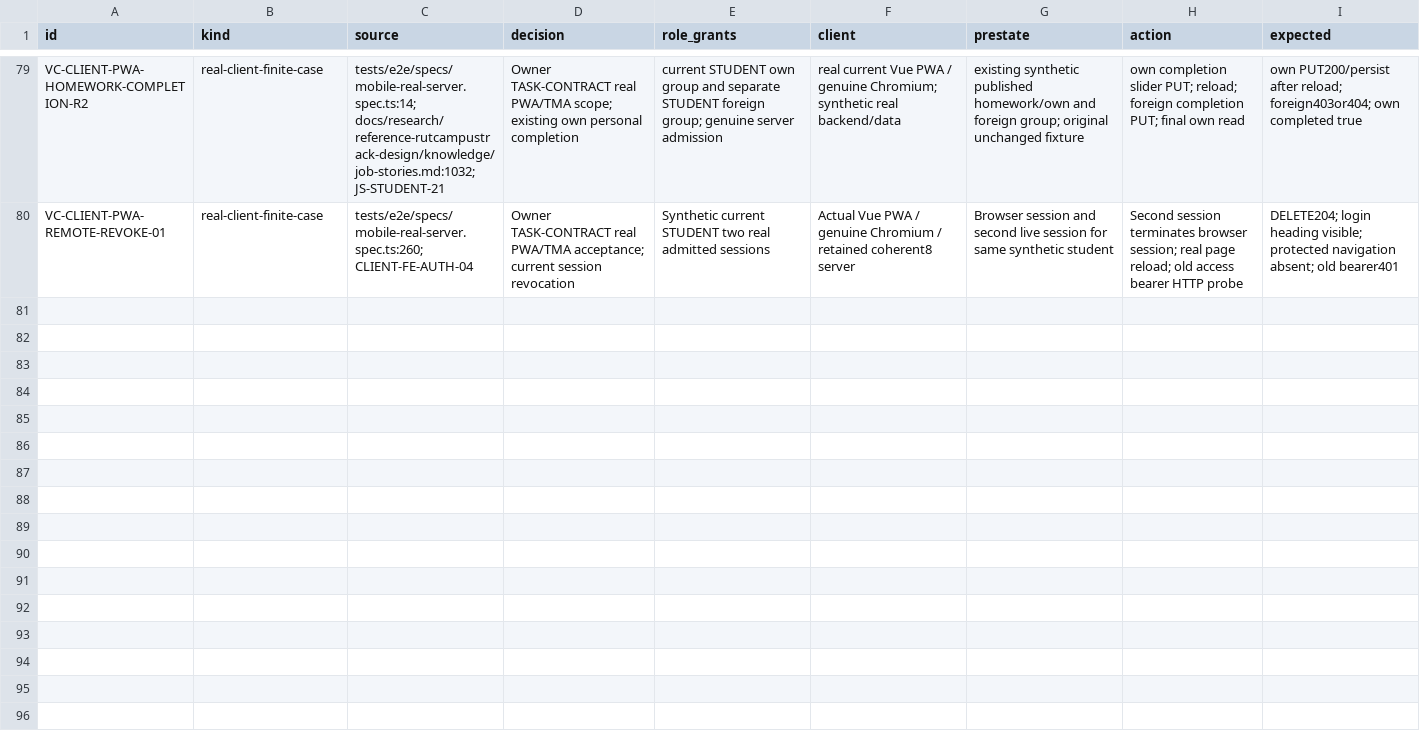
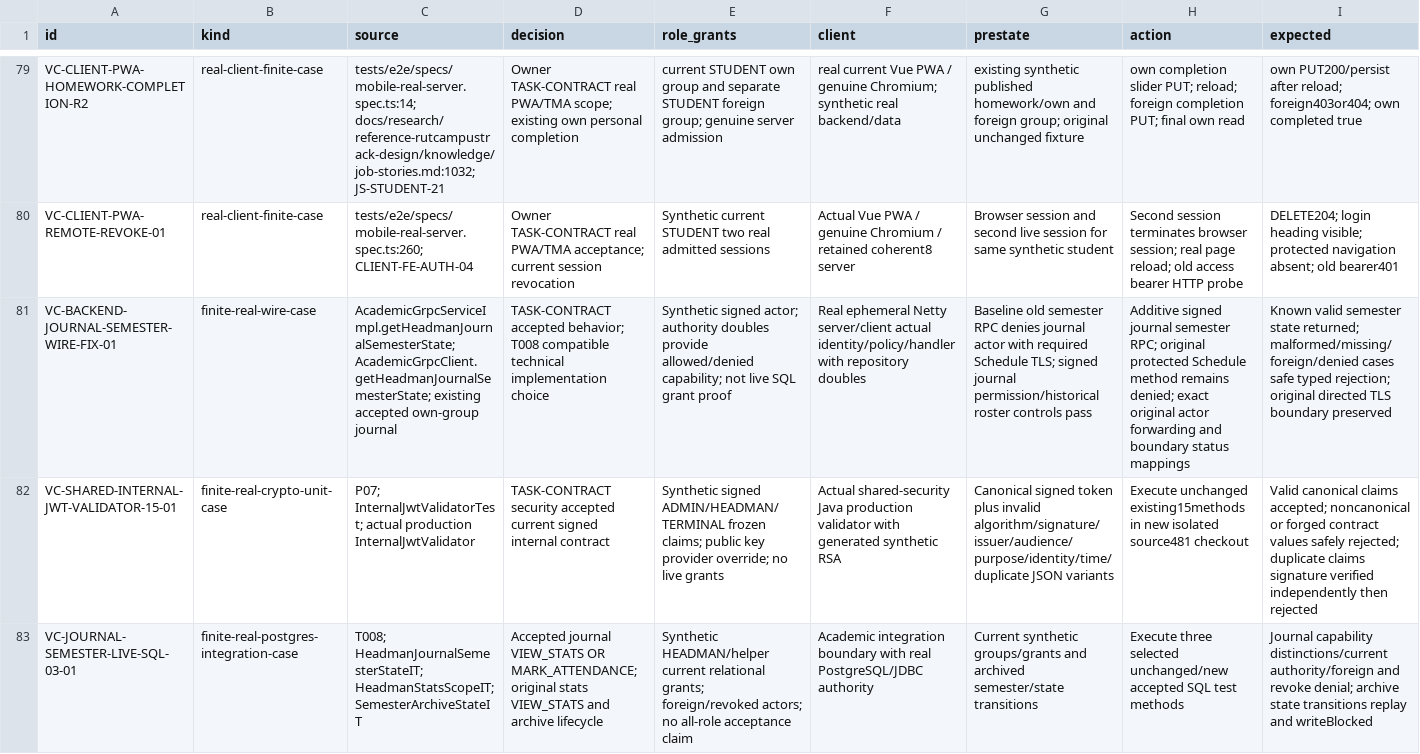
Before and after one commit to DITEKmax/rutcampustrack, a CSV file: docs/validation/cloud-20261011/verified-cases.csv, drawn as a sheet; only a part is shown, gaps mark what is left out; rows hold the shown columns only; the diff names each change by its address in the sheet, - before the commit and + after, or states it on an @@ line.

Commit message:
docs(validation): retain partial SQL and causal RPC regression evidence

```diff
--- a/docs/validation/cloud-20261011/verified-cases.csv
+++ b/docs/validation/cloud-20261011/verified-cases.csv
+row 81: VC-BACKEND-JOURNAL-SEMESTER-WIRE-FIX-01 | finite-real-wire-case | AcademicGrpcServiceImpl.getHeadmanJournalSemesterState; AcademicGrpcClient.getHeadmanJournalSemesterState; existing accepted own-group journal | TASK-CONTRACT accepted behavior; T008 compatible technical implementation choice | Synthetic signed actor; authority doubles provide allowed/denied capability; not live SQL grant proof | Real ephemeral Netty server/client actual identity/policy/handler with repository doubles | Baseline old semester RPC denies journal actor with required Schedule TLS; signed journal permission/historical roster controls pass | Additive signed journal semester RPC; original protected Schedule method remains denied; exact original actor forwarding and boundary status mappings | Known valid semester state returned; malformed/missing/foreign/denied cases safe typed rejection; original directed TLS boundary preserved
+row 82: VC-SHARED-INTERNAL-JWT-VALIDATOR-15-01 | finite-real-crypto-unit-case | P07; InternalJwtValidatorTest; actual production InternalJwtValidator | TASK-CONTRACT security accepted current signed internal contract | Synthetic signed ADMIN/HEADMAN/TERMINAL frozen claims; public key provider override; no live grants | Actual shared-security Java production validator with generated synthetic RSA | Canonical signed token plus invalid algorithm/signature/issuer/audience/purpose/identity/time/duplicate JSON variants | Execute unchanged existing15methods in new isolated source481 checkout | Valid canonical claims accepted; noncanonical or forged contract values safely rejected; duplicate claims signature verified independently then rejected
+row 83: VC-JOURNAL-SEMESTER-LIVE-SQL-03-01 | finite-real-postgres-integration-case | T008; HeadmanJournalSemesterStateIT; HeadmanStatsScopeIT; SemesterArchiveStateIT | Accepted journal VIEW_STATS OR MARK_ATTENDANCE; original stats VIEW_STATS and archive lifecycle | Synthetic HEADMAN/helper current relational grants; foreign/revoked actors; no all-role acceptance claim | Academic integration boundary with real PostgreSQL/JDBC authority | Current synthetic groups/grants and archived semester/state transitions | Execute three selected unchanged/new accepted SQL test methods | Journal capability distinctions/current authority/foreign and revoke denial; archive state transitions replay and writeBlocked
```
Also changed, not shown: 55 other files.
